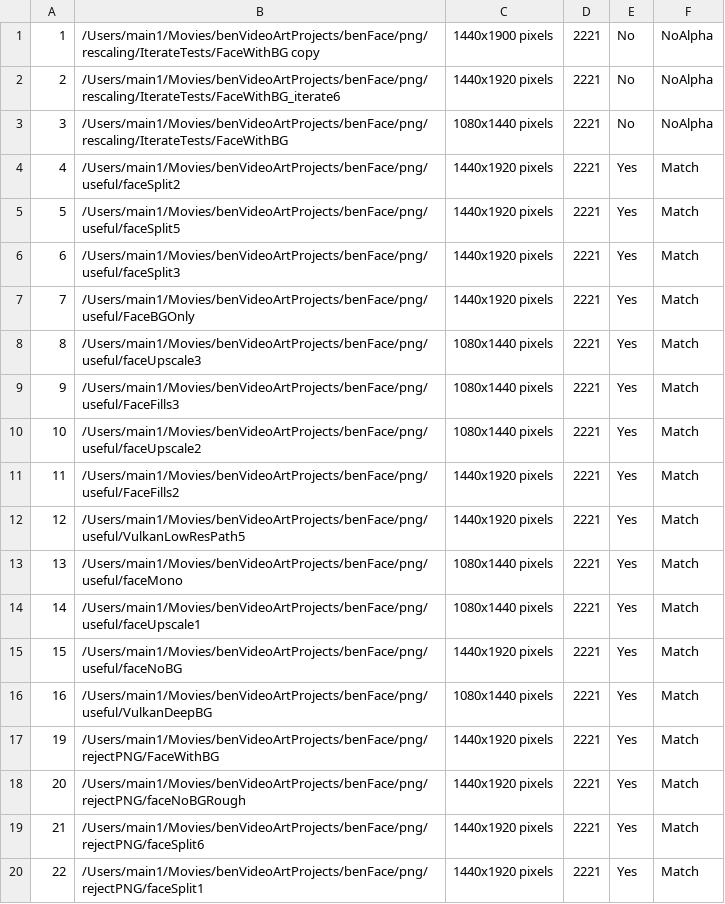
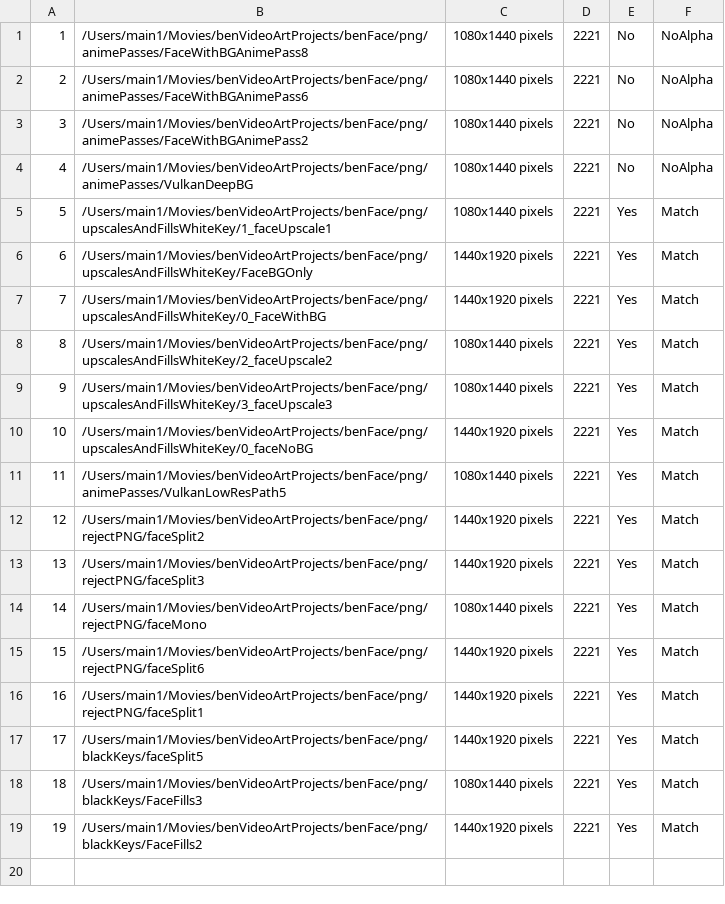
Before and after one commit to bgencarelle/VideoInterleaving, a CSV file: foldersProcessed/folder_locations_2221.csv, drawn as a sheet.

```diff
--- a/foldersProcessed/folder_locations_2221.csv
+++ b/foldersProcessed/folder_locations_2221.csv
@@ -1,20 +1,19 @@
-1,/Users/main1/Movies/benVideoArtProjects/benFace/png/rescaling/IterateTests/FaceWithBG copy,1440x1900 pixels,2221,No,NoAlpha
-2,/Users/main1/Movies/benVideoArtProjects/benFace/png/rescaling/IterateTests/FaceWithBG_iterate6,1440x1920 pixels,2221,No,NoAlpha
-3,/Users/main1/Movies/benVideoArtProjects/benFace/png/rescaling/IterateTests/FaceWithBG,1080x1440 pixels,2221,No,NoAlpha
-4,/Users/main1/Movies/benVideoArtProjects/benFace/png/useful/faceSplit2,1440x1920 pixels,2221,Yes,Match
-5,/Users/main1/Movies/benVideoArtProjects/benFace/png/useful/faceSplit5,1440x1920 pixels,2221,Yes,Match
-6,/Users/main1/Movies/benVideoArtProjects/benFace/png/useful/faceSplit3,1440x1920 pixels,2221,Yes,Match
-7,/Users/main1/Movies/benVideoArtProjects/benFace/png/useful/FaceBGOnly,1440x1920 pixels,2221,Yes,Match
-8,/Users/main1/Movies/benVideoArtProjects/benFace/png/useful/faceUpscale3,1080x1440 pixels,2221,Yes,Match
-9,/Users/main1/Movies/benVideoArtProjects/benFace/png/useful/FaceFills3,1080x1440 pixels,2221,Yes,Match
-10,/Users/main1/Movies/benVideoArtProjects/benFace/png/useful/faceUpscale2,1080x1440 pixels,2221,Yes,Match
-11,/Users/main1/Movies/benVideoArtProjects/benFace/png/useful/FaceFills2,1440x1920 pixels,2221,Yes,Match
-12,/Users/main1/Movies/benVideoArtProjects/benFace/png/useful/VulkanLowResPath5,1440x1920 pixels,2221,Yes,Match
-13,/Users/main1/Movies/benVideoArtProjects/benFace/png/useful/faceMono,1080x1440 pixels,2221,Yes,Match
-14,/Users/main1/Movies/benVideoArtProjects/benFace/png/useful/faceUpscale1,1080x1440 pixels,2221,Yes,Match
-15,/Users/main1/Movies/benVideoArtProjects/benFace/png/useful/faceNoBG,1440x1920 pixels,2221,Yes,Match
-16,/Users/main1/Movies/benVideoArtProjects/benFace/png/useful/VulkanDeepBG,1080x1440 pixels,2221,Yes,Match
-19,/Users/main1/Movies/benVideoArtProjects/benFace/png/rejectPNG/FaceWithBG,1440x1920 pixels,2221,Yes,Match
-20,/Users/main1/Movies/benVideoArtProjects/benFace/png/rejectPNG/faceNoBGRough,1440x1920 pixels,2221,Yes,Match
-21,/Users/main1/Movies/benVideoArtProjects/benFace/png/rejectPNG/faceSplit6,1440x1920 pixels,2221,Yes,Match
-22,/Users/main1/Movies/benVideoArtProjects/benFace/png/rejectPNG/faceSplit1,1440x1920 pixels,2221,Yes,Match
+1,/Users/main1/Movies/benVideoArtProjects/benFace/png/animePasses/FaceWithBGAnimePass8,1080x1440 pixels,2221,No,NoAlpha
+2,/Users/main1/Movies/benVideoArtProjects/benFace/png/animePasses/FaceWithBGAnimePass6,1080x1440 pixels,2221,No,NoAlpha
+3,/Users/main1/Movies/benVideoArtProjects/benFace/png/animePasses/FaceWithBGAnimePass2,1080x1440 pixels,2221,No,NoAlpha
+4,/Users/main1/Movies/benVideoArtProjects/benFace/png/animePasses/VulkanDeepBG,1080x1440 pixels,2221,No,NoAlpha
+5,/Users/main1/Movies/benVideoArtProjects/benFace/png/upscalesAndFillsWhiteKey/1_faceUpscale1,1080x1440 pixels,2221,Yes,Match
+6,/Users/main1/Movies/benVideoArtProjects/benFace/png/upscalesAndFillsWhiteKey/FaceBGOnly,1440x1920 pixels,2221,Yes,Match
+7,/Users/main1/Movies/benVideoArtProjects/benFace/png/upscalesAndFillsWhiteKey/0_FaceWithBG,1440x1920 pixels,2221,Yes,Match
+8,/Users/main1/Movies/benVideoArtProjects/benFace/png/upscalesAndFillsWhiteKey/2_faceUpscale2,1080x1440 pixels,2221,Yes,Match
+9,/Users/main1/Movies/benVideoArtProjects/benFace/png/upscalesAndFillsWhiteKey/3_faceUpscale3,1080x1440 pixels,2221,Yes,Match
+10,/Users/main1/Movies/benVideoArtProjects/benFace/png/upscalesAndFillsWhiteKey/0_faceNoBG,1440x1920 pixels,2221,Yes,Match
+11,/Users/main1/Movies/benVideoArtProjects/benFace/png/animePasses/VulkanLowResPath5,1080x1440 pixels,2221,Yes,Match
+12,/Users/main1/Movies/benVideoArtProjects/benFace/png/rejectPNG/faceSplit2,1440x1920 pixels,2221,Yes,Match
+13,/Users/main1/Movies/benVideoArtProjects/benFace/png/rejectPNG/faceSplit3,1440x1920 pixels,2221,Yes,Match
+14,/Users/main1/Movies/benVideoArtProjects/benFace/png/rejectPNG/faceMono,1080x1440 pixels,2221,Yes,Match
+15,/Users/main1/Movies/benVideoArtProjects/benFace/png/rejectPNG/faceSplit6,1440x1920 pixels,2221,Yes,Match
+16,/Users/main1/Movies/benVideoArtProjects/benFace/png/rejectPNG/faceSplit1,1440x1920 pixels,2221,Yes,Match
+17,/Users/main1/Movies/benVideoArtProjects/benFace/png/blackKeys/faceSplit5,1440x1920 pixels,2221,Yes,Match
+18,/Users/main1/Movies/benVideoArtProjects/benFace/png/blackKeys/FaceFills3,1080x1440 pixels,2221,Yes,Match
+19,/Users/main1/Movies/benVideoArtProjects/benFace/png/blackKeys/FaceFills2,1440x1920 pixels,2221,Yes,Match
```
Also changed, not shown: foldersProcessed/folder_locations.csv, 10 other files.
